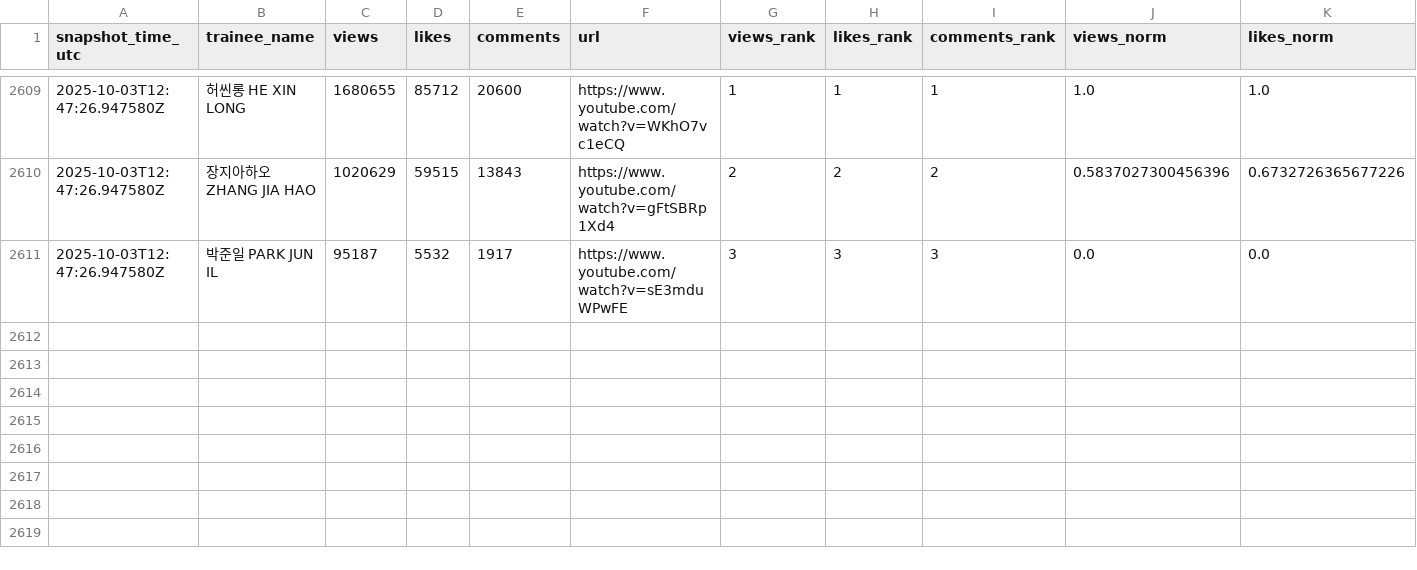
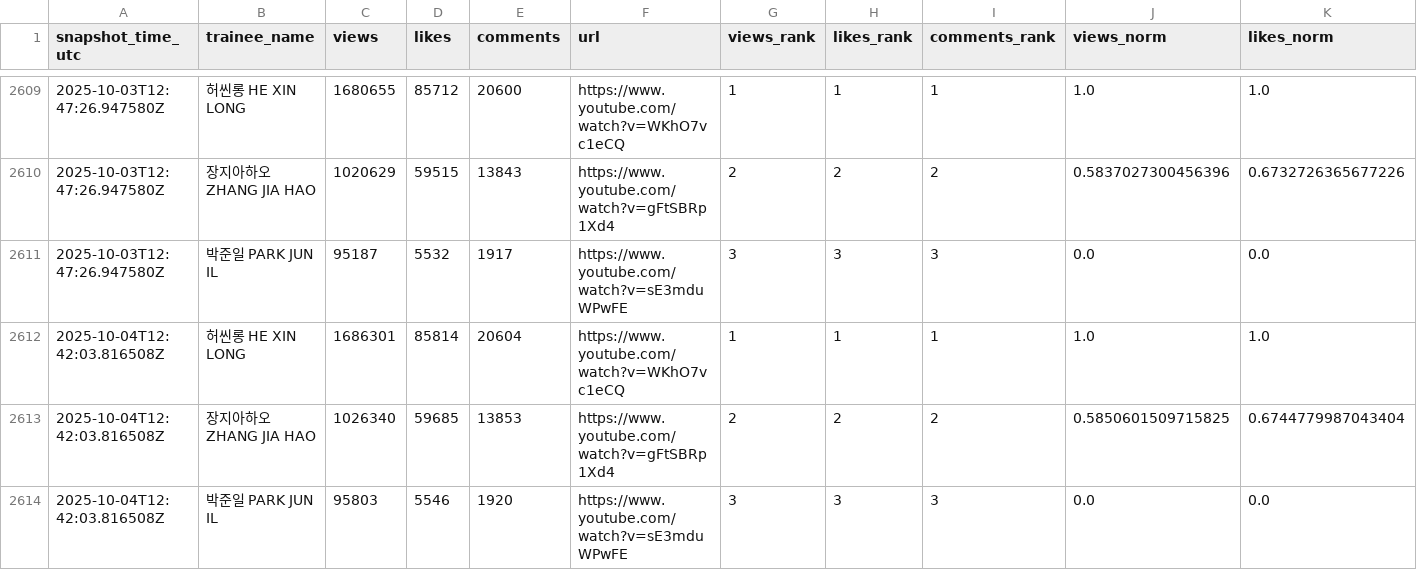
Before and after one commit to b2p-analysis/fancams, a CSV file: data/history.csv, drawn as a sheet; only a part is shown, gaps mark what is left out; rows hold the shown columns only; the diff names each change by its address in the sheet, - before the commit and + after, or states it on an @@ line.

```diff
--- a/data/history.csv
+++ b/data/history.csv
+row 2612: 2025-10-04T12:42:03.816508Z | 허씬롱 HE XIN LONG | 1686301 | 85814 | 20604 | https://www.youtube.com/watch?v=WKhO7vc1eCQ | 1 | 1 | 1 | 1.0 | 1.0
+row 2613: 2025-10-04T12:42:03.816508Z | 장지아하오 ZHANG JIA HAO | 1026340 | 59685 | 13853 | https://www.youtube.com/watch?v=gFtSBRp1Xd4 | 2 | 2 | 2 | 0.5850601509715825 | 0.6744779987043404
+row 2614: 2025-10-04T12:42:03.816508Z | 박준일 PARK JUN IL | 95803 | 5546 | 1920 | https://www.youtube.com/watch?v=sE3mduWPwFE | 3 | 3 | 3 | 0.0 | 0.0
```
Also changed, not shown: 2 other files.
